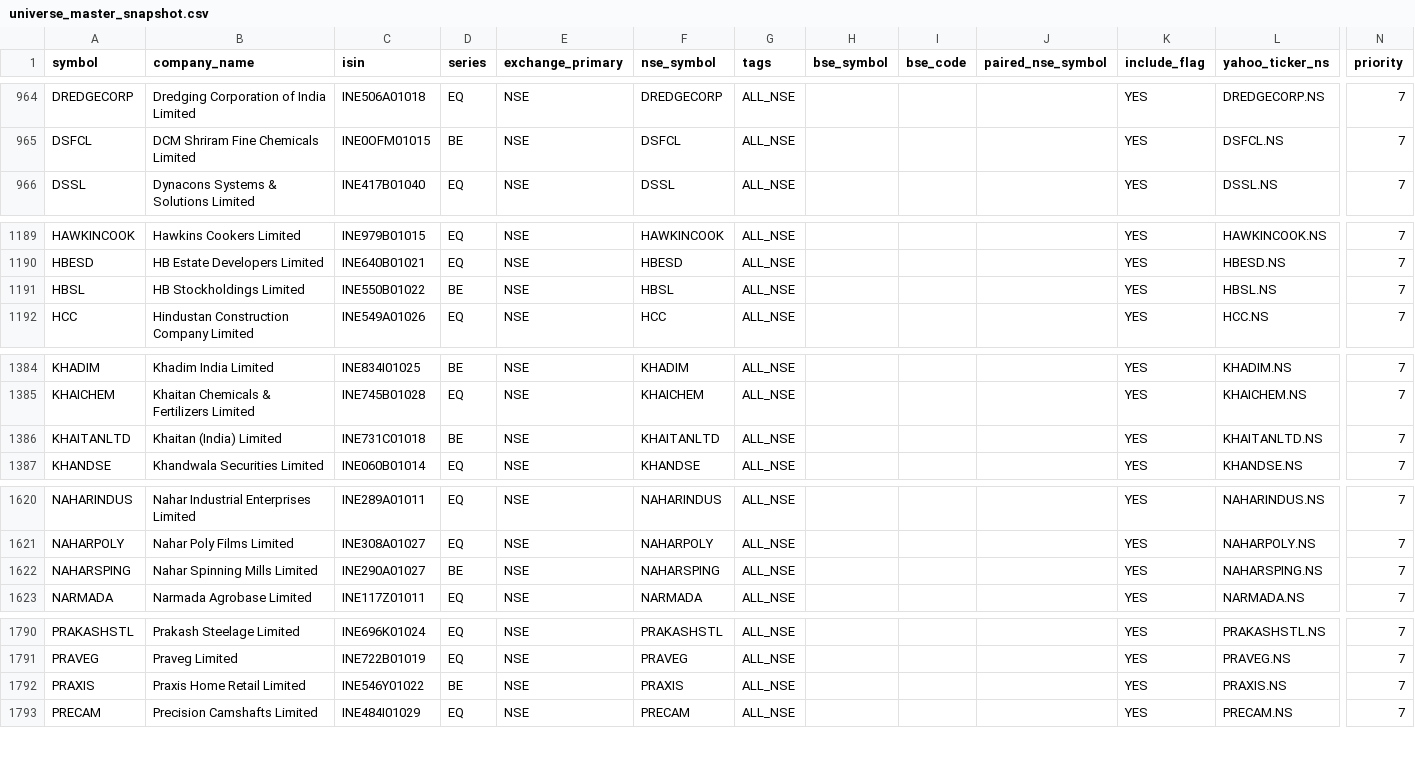
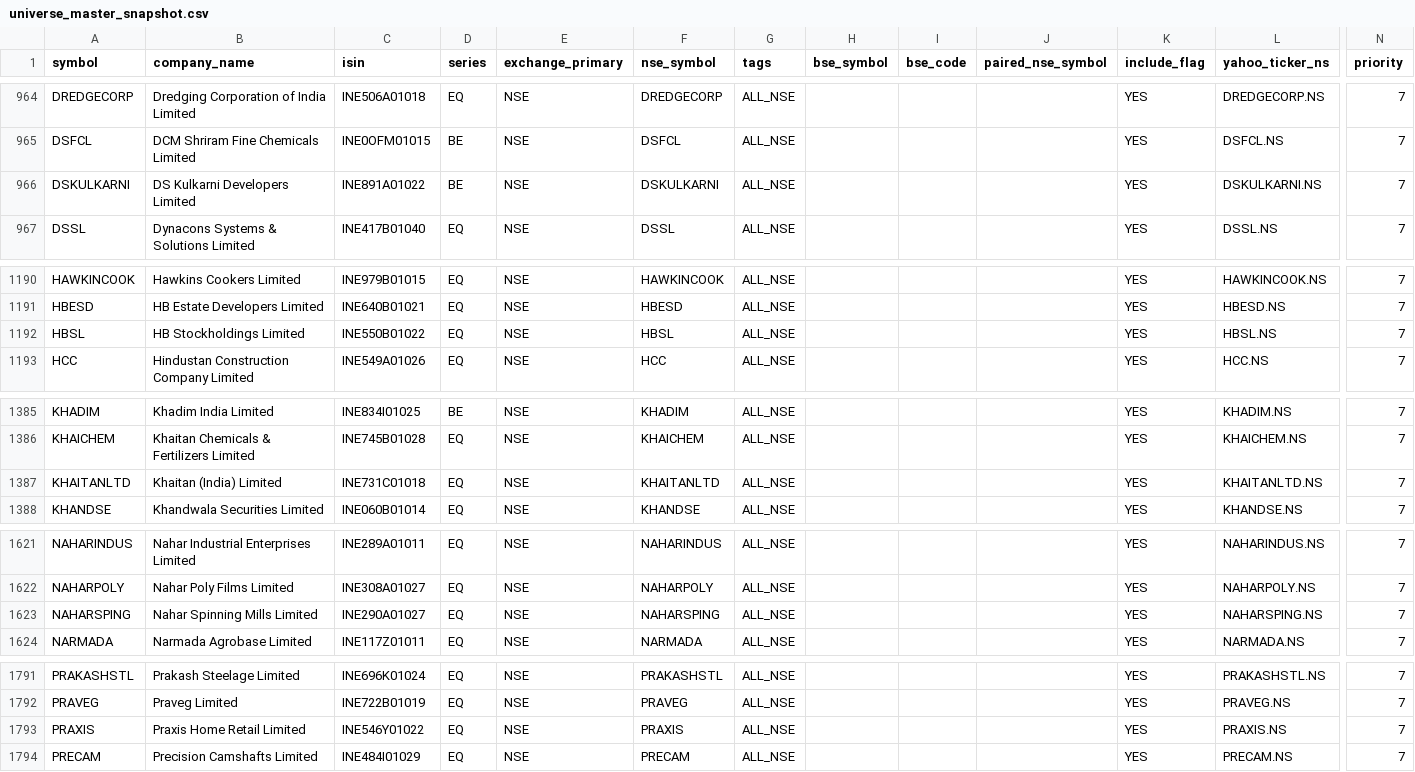
Before and after one commit to Arwagh1441444/stockanalyser, a CSV file: universe_master_snapshot.csv, drawn as a sheet; only a part is shown, gaps mark what is left out; addresses are those after the commit; rows hold the shown columns only; the diff covers the shown part only; the diff names each change by its address in the sheet, - before the commit and + after, or states it on an @@ line.

```diff
--- a/universe_master_snapshot.csv
+++ b/universe_master_snapshot.csv
+row 966: DSKULKARNI | DS Kulkarni Developers Limited | INE891A01022 | BE | NSE | DSKULKARNI | ALL_NSE |  |  |  | YES | DSKULKARNI.NS | 7
-D1192 (series): BE
+D1192 (series): EQ
-D1387 (series): BE
+D1387 (series): EQ
-D1623 (series): BE
+D1623 (series): EQ
-D1793 (series): BE
+D1793 (series): EQ
```
Also changed, not shown: 5 edited cells elsewhere in this file.
